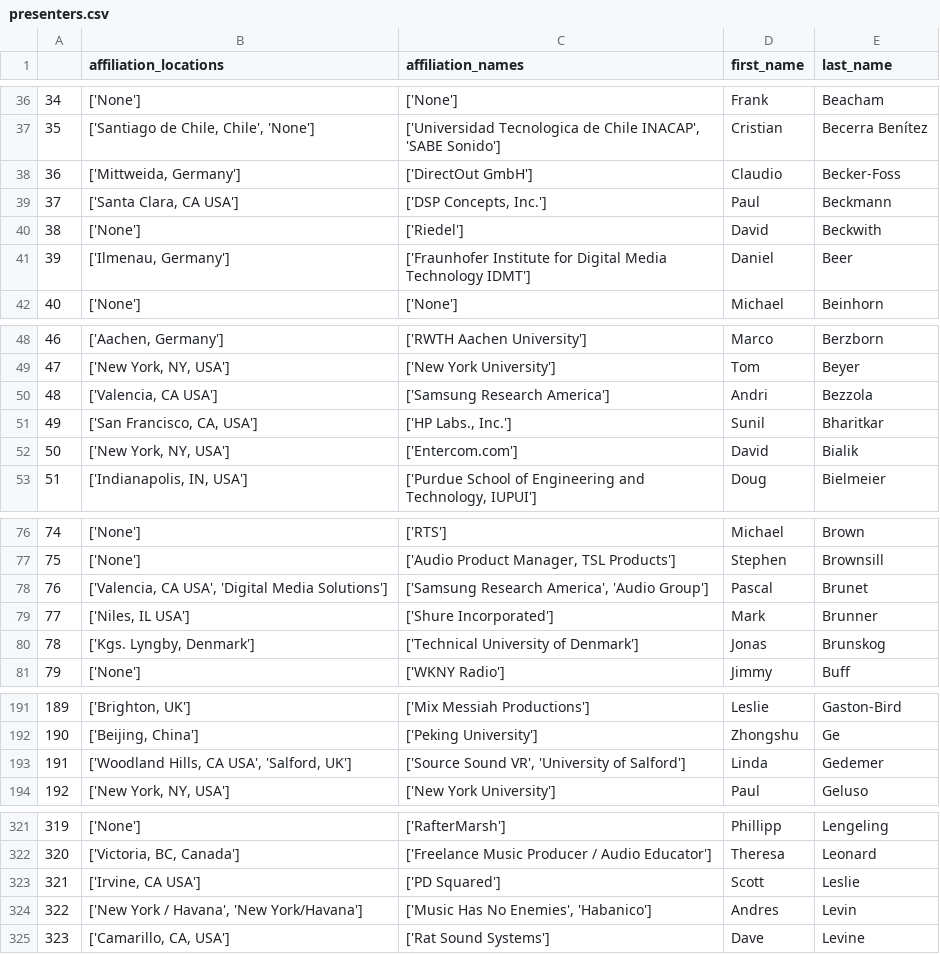
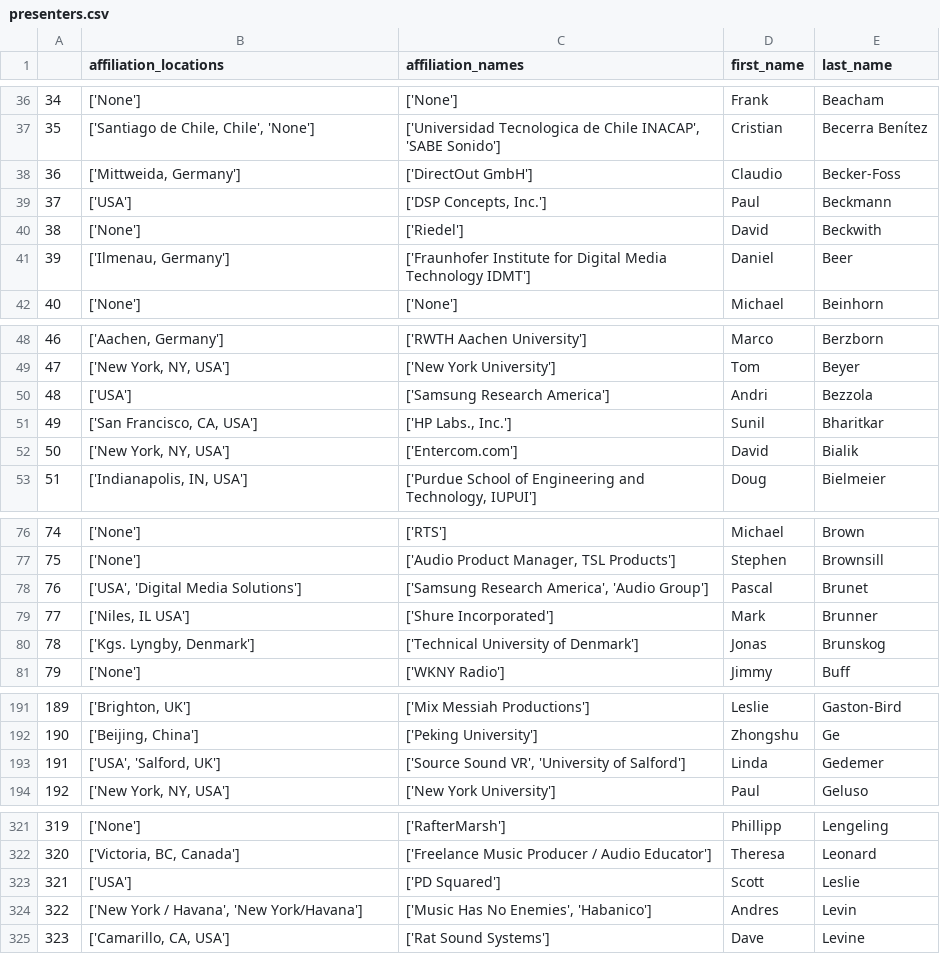
Before and after one commit to csteinmetz1/aes-presenters-145th, a CSV file: data/presenters.csv, drawn as a sheet; only a part is shown, gaps mark what is left out; the diff covers the shown part only.

```diff
--- a/data/presenters.csv
+++ b/data/presenters.csv
@@ -38,3 +38,3 @@
 36,"['Mittweida, Germany']",['DirectOut GmbH'],Claudio,Becker-Foss
-37,"['Santa Clara, CA USA']","['DSP Concepts, Inc.']",Paul,Beckmann
+37,['USA'],"['DSP Concepts, Inc.']",Paul,Beckmann
 38,['None'],['Riedel'],David,Beckwith
@@ -49,3 +49,3 @@
 47,"['New York, NY, USA']",['New York University'],Tom,Beyer
-48,"['Valencia, CA USA']",['Samsung Research America'],Andri,Bezzola
+48,['USA'],['Samsung Research America'],Andri,Bezzola
 49,"['San Francisco, CA, USA']","['HP Labs., Inc.']",Sunil,Bharitkar
@@ -77,3 +77,3 @@
 75,['None'],"['Audio Product Manager, TSL Products']",Stephen,Brownsill
-76,"['Valencia, CA USA', 'Digital Media Solutions']","['Samsung Research America', 'Audio Group']",Pascal,Brunet
+76,"['USA', 'Digital Media Solutions']","['Samsung Research America', 'Audio Group']",Pascal,Brunet
 77,"['Niles, IL USA']",['Shure Incorporated'],Mark,Brunner
@@ -192,3 +192,3 @@
 190,"['Beijing, China']",['Peking University'],Zhongshu,Ge
-191,"['Woodland Hills, CA USA', 'Salford, UK']","['Source Sound VR', 'University of Salford']",Linda,Gedemer
+191,"['USA', 'Salford, UK']","['Source Sound VR', 'University of Salford']",Linda,Gedemer
 192,"['New York, NY, USA']",['New York University'],Paul,Geluso
@@ -322,3 +322,3 @@
 320,"['Victoria, BC, Canada']",['Freelance Music Producer / Audio Educator'],Theresa,Leonard
-321,"['Irvine, CA USA']",['PD Squared'],Scott,Leslie
+321,['USA'],['PD Squared'],Scott,Leslie
 322,"['New York / Havana', 'New York/Havana']","['Music Has No Enemies', 'Habanico']",Andres,Levin
```
Also changed, not shown: 4 edited cells elsewhere in this file, 24 other files.
